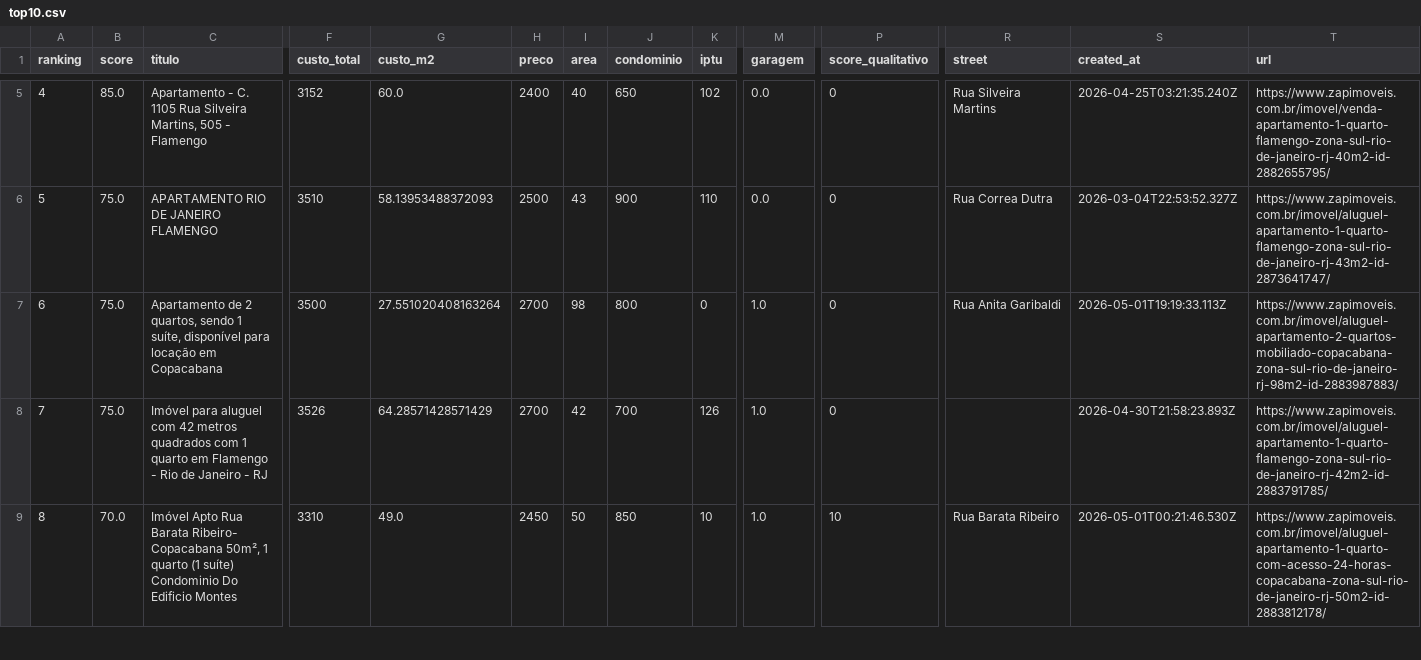
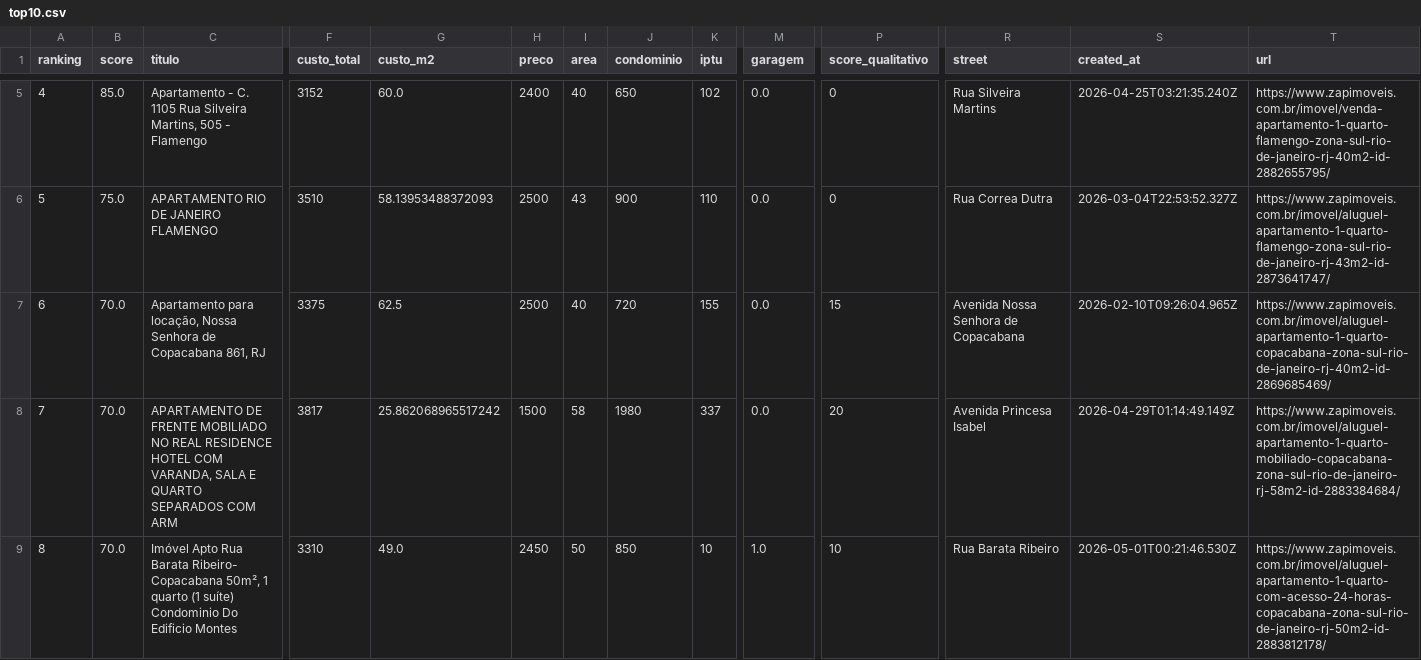
Before and after one commit to DboechatM/RentHunter, a CSV file: data/zap/top/top10.csv, drawn as a sheet; only a part is shown, gaps mark what is left out; the diff covers the shown part only; the diff names each change by its address in the sheet, - before the commit and + after, or states it on an @@ line.

```diff
--- a/data/zap/top/top10.csv
+++ b/data/zap/top/top10.csv
-B7:B8 (score): 75.0
+B7:B8 (score): 70.0
-C7 (titulo): Apartamento de 2 quartos, sendo 1 suíte, disponível para locação em Copacabana
+C7 (titulo): Apartamento para locação, Nossa Senhora de Copacabana 861, RJ
-F7 (custo_total): 3500
+F7 (custo_total): 3375
-G7 (custo_m2): 27.551020408163264
+G7 (custo_m2): 62.5
-H7 (preco): 2700
+H7 (preco): 2500
-I7 (area): 98
+I7 (area): 40
-J7 (condominio): 800
+J7 (condominio): 720
-K7 (iptu): 0
+K7 (iptu): 155
-M7:M8 (garagem): 1.0
+M7:M8 (garagem): 0.0
-P7 (score_qualitativo): 0
+P7 (score_qualitativo): 15
-R7 (street): Rua Anita Garibaldi
+R7 (street): Avenida Nossa Senhora de Copacabana
-S7 (created_at): 2026-05-01T19:19:33.113Z
+S7 (created_at): 2026-02-10T09:26:04.965Z
-T7 (url): https://www.zapimoveis.com.br/imovel/aluguel-apartamento-2-quartos-mobiliado-copacabana-zona-sul-rio-de-janeiro-rj-98m2-id-2883987883/
+T7 (url): https://www.zapimoveis.com.br/imovel/aluguel-apartamento-1-quarto-copacabana-zona-sul-rio-de-janeiro-rj-40m2-id-2869685469/
-C8 (titulo): Imóvel para aluguel com 42 metros quadrados com 1 quarto em Flamengo - Rio de Janeiro - RJ
+C8 (titulo): APARTAMENTO DE FRENTE MOBILIADO NO REAL RESIDENCE HOTEL COM VARANDA, SALA E QUARTO SEPARADOS COM ARM
-F8 (custo_total): 3526
+F8 (custo_total): 3817
-G8 (custo_m2): 64.28571428571429
+G8 (custo_m2): 25.862068965517242
-H8 (preco): 2700
+H8 (preco): 1500
-I8 (area): 42
+I8 (area): 58
-J8 (condominio): 700
+J8 (condominio): 1980
-K8 (iptu): 126
+K8 (iptu): 337
-P8 (score_qualitativo): 0
+P8 (score_qualitativo): 20
-R8 (street): (empty)
+R8 (street): Avenida Princesa Isabel
-S8 (created_at): 2026-04-30T21:58:23.893Z
+S8 (created_at): 2026-04-29T01:14:49.149Z
-T8 (url): https://www.zapimoveis.com.br/imovel/aluguel-apartamento-1-quarto-flamengo-zona-sul-rio-de-janeiro-rj-42m2-id-2883791785/
+T8 (url): https://www.zapimoveis.com.br/imovel/aluguel-apartamento-1-quarto-mobiliado-copacabana-zona-sul-rio-de-janeiro-rj-58m2-id-2883384684/
```
Also changed, not shown: 29 edited cells elsewhere in this file, data/olx/top/top10.csv, 5 other files.
